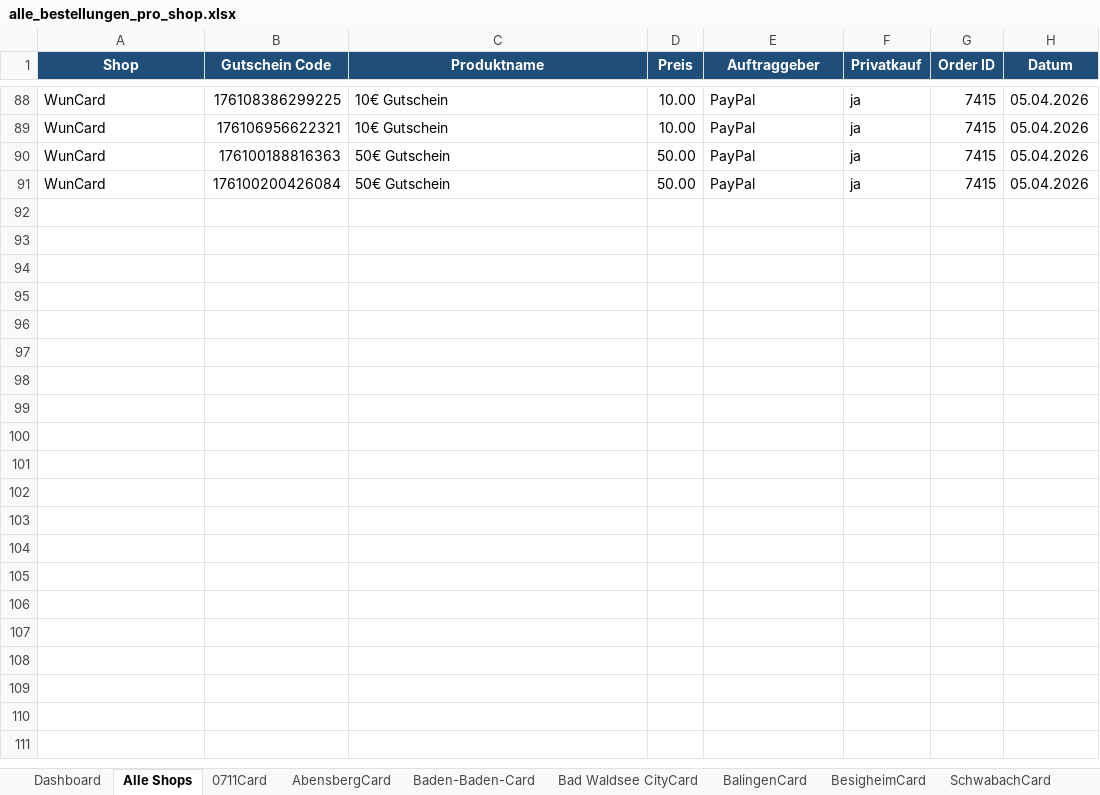
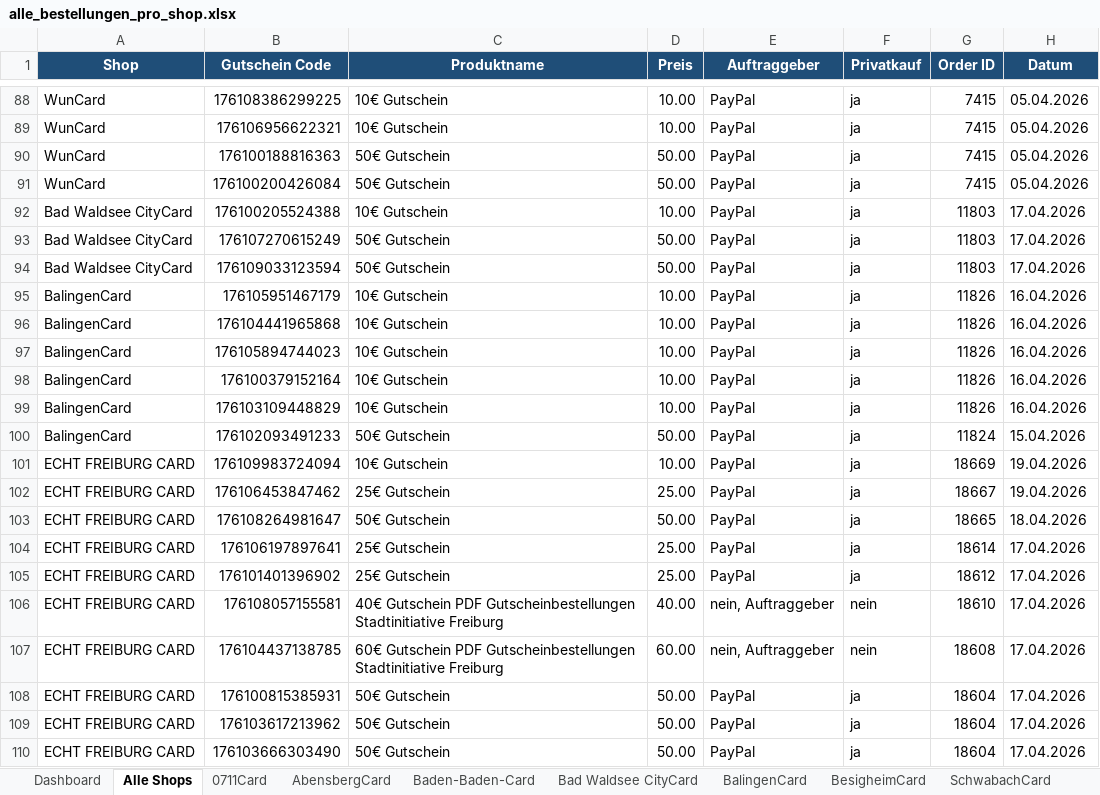
Before and after one commit to MarcoFeldhaus/Trolley, an Excel workbook: Controlling/Automatisation/alle_bestellungen_pro_shop.xlsx, sheet Alle Shops, drawn as a sheet; only a part is shown, gaps mark what is left out; values as stored, in another font and other column widths than the file's, no borders; the diff covers the shown part only; the diff names each change by its address in the sheet, - before the commit and + after, or states it on an @@ line.

```diff
--- a/Controlling/Automatisation/alle_bestellungen_pro_shop.xlsx (sheet Alle Shops)
+++ b/Controlling/Automatisation/alle_bestellungen_pro_shop.xlsx (sheet Alle Shops)
+row 92: Bad Waldsee CityCard | 176100205524388 | 10€ Gutschein | 10.00 | PayPal | ja | 11803 | 17.04.2026
+row 93: Bad Waldsee CityCard | 176107270615249 | 50€ Gutschein | 50.00 | PayPal | ja | 11803 | 17.04.2026
+row 94: Bad Waldsee CityCard | 176109033123594 | 50€ Gutschein | 50.00 | PayPal | ja | 11803 | 17.04.2026
+row 95: BalingenCard | 176105951467179 | 10€ Gutschein | 10.00 | PayPal | ja | 11826 | 16.04.2026
+row 96: BalingenCard | 176104441965868 | 10€ Gutschein | 10.00 | PayPal | ja | 11826 | 16.04.2026
+row 97: BalingenCard | 176105894744023 | 10€ Gutschein | 10.00 | PayPal | ja | 11826 | 16.04.2026
+row 98: BalingenCard | 176100379152164 | 10€ Gutschein | 10.00 | PayPal | ja | 11826 | 16.04.2026
+row 99: BalingenCard | 176103109448829 | 10€ Gutschein | 10.00 | PayPal | ja | 11826 | 16.04.2026
+row 100: BalingenCard | 176102093491233 | 50€ Gutschein | 50.00 | PayPal | ja | 11824 | 15.04.2026
+row 101: ECHT FREIBURG CARD | 176109983724094 | 10€ Gutschein | 10.00 | PayPal | ja | 18669 | 19.04.2026
+row 102: ECHT FREIBURG CARD | 176106453847462 | 25€ Gutschein | 25.00 | PayPal | ja | 18667 | 19.04.2026
+row 103: ECHT FREIBURG CARD | 176108264981647 | 50€ Gutschein | 50.00 | PayPal | ja | 18665 | 18.04.2026
+row 104: ECHT FREIBURG CARD | 176106197897641 | 25€ Gutschein | 25.00 | PayPal | ja | 18614 | 17.04.2026
+row 105: ECHT FREIBURG CARD | 176101401396902 | 25€ Gutschein | 25.00 | PayPal | ja | 18612 | 17.04.2026
+row 106: ECHT FREIBURG CARD | 176108057155581 | 40€ Gutschein PDF Gutscheinbestellungen Stadtinitiative Freiburg | 40.00 | nein, Auftraggeber | nein | 18610 | 17.04.2026
+row 107: ECHT FREIBURG CARD | 176104437138785 | 60€ Gutschein PDF Gutscheinbestellungen Stadtinitiative Freiburg | 60.00 | nein, Auftraggeber | nein | 18608 | 17.04.2026
+row 108: ECHT FREIBURG CARD | 176100815385931 | 50€ Gutschein | 50.00 | PayPal | ja | 18604 | 17.04.2026
+row 109: ECHT FREIBURG CARD | 176103617213962 | 50€ Gutschein | 50.00 | PayPal | ja | 18604 | 17.04.2026
+row 110: ECHT FREIBURG CARD | 176103666303490 | 50€ Gutschein | 50.00 | PayPal | ja | 18604 | 17.04.2026
```
Also changed, not shown: 64 added rows elsewhere in this sheet, sheet ECHT FREIBURG CARD, sheet LahrCard, sheet Dashboard, sheet LandshutCard, sheet BalingenCard, sheet NeuriedCard, 3 more sheets, charts or pictures, 9 other files.
